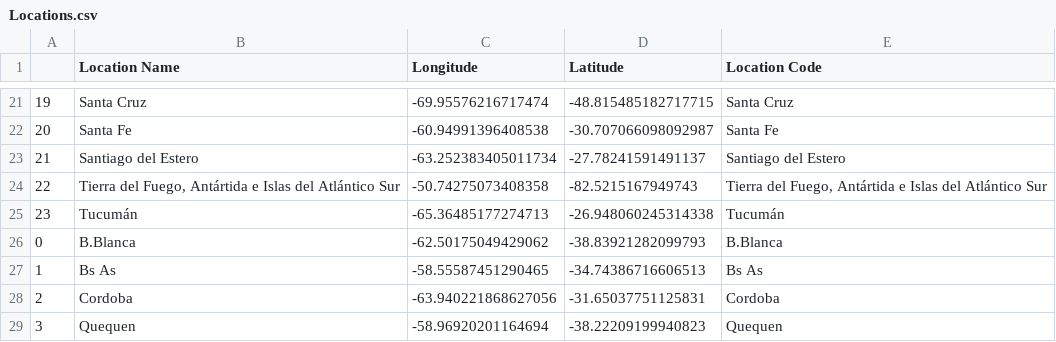
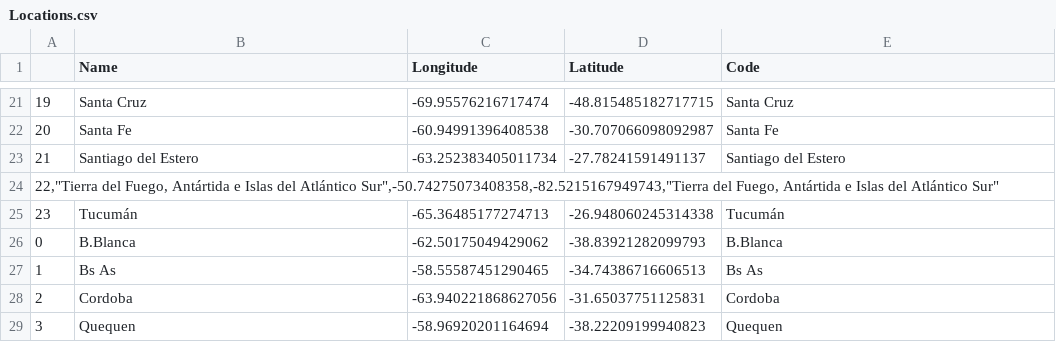
Before and after one commit to jpgianatiempo/Siogranos, a CSV file: Data/Output/Locations.csv, drawn as a sheet; only a part is shown, gaps mark what is left out; removed rows and columns are numbered as before the commit, all else as after; the diff names each change by its address in the sheet, - before the commit and + after, or states it on an @@ line.

```diff
--- a/Data/Output/Locations.csv
+++ b/Data/Output/Locations.csv
-B1: Location Name
+B1: Name
-E1: Location Code
+E1: Code
-row 24: 22 | Tierra del Fuego, Antártida e Islas del Atlántico Sur | -50.74275073408358 | -82.5215167949743 | Tierra del Fuego, Antártida e Islas del Atlántico Sur
+row 24: 22,"Tierra del Fuego, Antártida e Islas del Atlántico Sur",-50.74275073408358,-82.5215167949743,"Tierra del Fuego, Antártida e Islas del Atlántico Sur"
```
Also changed, not shown: 11 other files.
